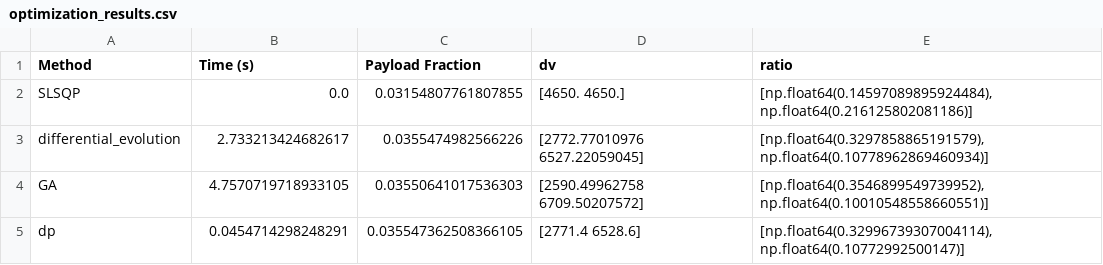
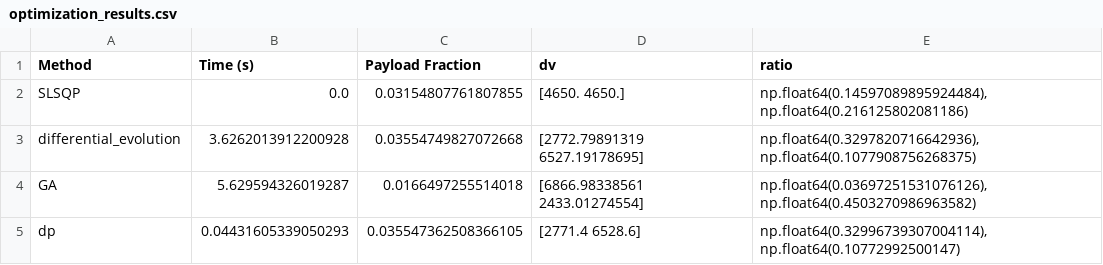
Before and after one commit to vkhansen/Rocket_Propulsion, a CSV file: Stage_Opt/optimization_results.csv, drawn as a sheet.

```diff
--- a/Stage_Opt/optimization_results.csv
+++ b/Stage_Opt/optimization_results.csv
@@ -1,5 +1,5 @@
 Method,Time (s),Payload Fraction,dv,ratio
-SLSQP,0.0,0.03154807761807855,[4650. 4650.],"[np.float64(0.14597089895924484), np.float64(0.216125802081186)]"
-differential_evolution,2.733213424682617,0.0355474982566226,[2772.77010976 6527.22059045],"[np.float64(0.3297858865191579), np.float64(0.10778962869460934)]"
-GA,4.7570719718933105,0.03550641017536303,[2590.49962758 6709.50207572],"[np.float64(0.3546899549739952), np.float64(0.10010548558660551)]"
-dp,0.0454714298248291,0.035547362508366105,[2771.4 6528.6],"[np.float64(0.32996739307004114), np.float64(0.10772992500147)]"
+SLSQP,0.0,0.03154807761807855,[4650. 4650.],"np.float64(0.14597089895924484), np.float64(0.216125802081186)"
+differential_evolution,3.6262013912200928,0.03554749827072668,[2772.79891319 6527.19178695],"np.float64(0.3297820716642936), np.float64(0.1077908756268375)"
+GA,5.629594326019287,0.0166497255514018,[6866.98338561 2433.01274554],"np.float64(0.03697251531076126), np.float64(0.4503270986963582)"
+dp,0.04431605339050293,0.035547362508366105,[2771.4 6528.6],"np.float64(0.32996739307004114), np.float64(0.10772992500147)"
```
Also changed, not shown: 5 other files.
